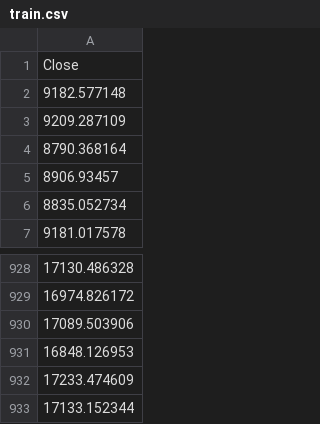
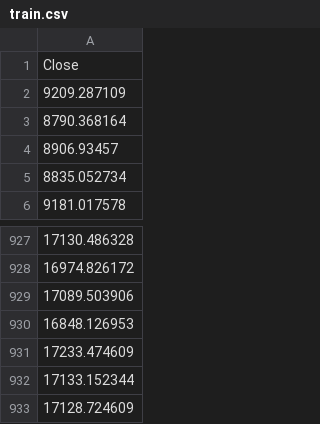
Before and after one commit to rrizwan98/MLOps-apply-on-BTC-Data, a CSV file: artifacts/train.csv, drawn as a sheet; only a part is shown, gaps mark what is left out.

```diff
--- a/artifacts/train.csv
+++ b/artifacts/train.csv
@@ -1,3 +1,2 @@
 Close
-9182.577148
 9209.287109
@@ -933 +932,2 @@ Close
 17133.152344
+17128.724609
```
Also changed, not shown: Dataset/BTC-USD 2020 - 2023.csv, artifacts/close_price.csv, 3 other files.
